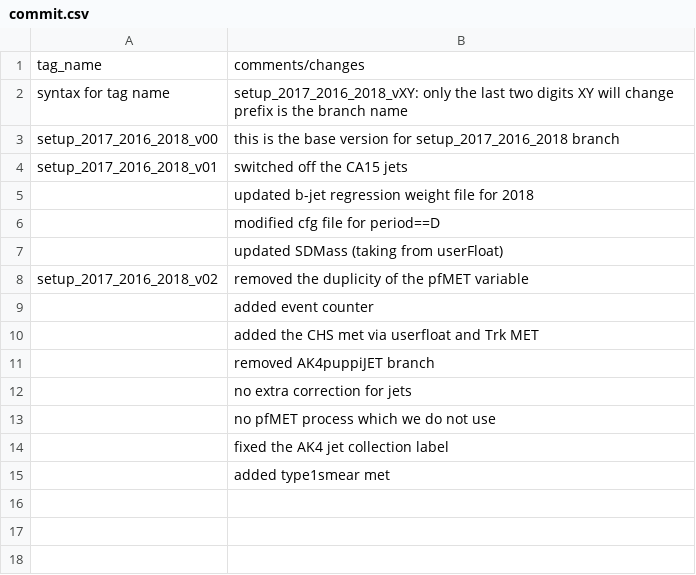
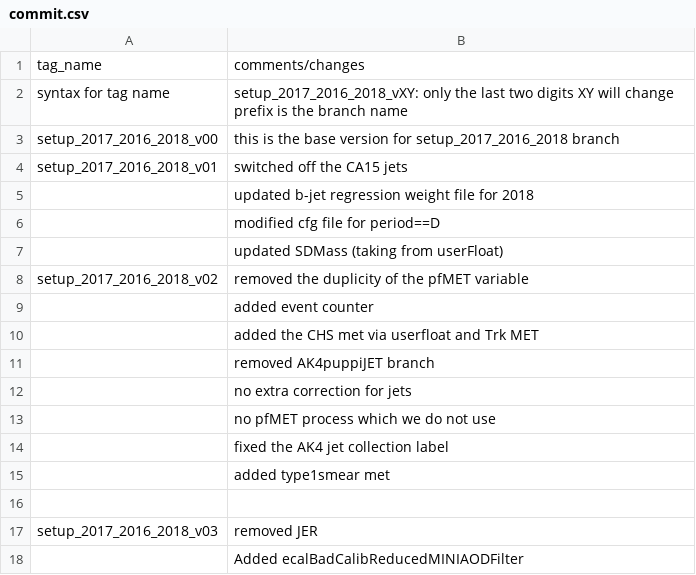
Before and after one commit to tiwariPC/ExoPieElement, a CSV file: commit.csv, drawn as a sheet.

Commit message:
added ecalBadCalibReducedMINIAODFilter and removed JER

```diff
--- a/commit.csv
+++ b/commit.csv
@@ -15 +15,4 @@ setup_2017_2016_2018_v02  , removed the duplicity of the pfMET variable
 			  , added type1smear met
+			  ,
+setup_2017_2016_2018_v03  , removed JER
+			  , Added ecalBadCalibReducedMINIAODFilter
```
Also changed, not shown: 4 other files.
